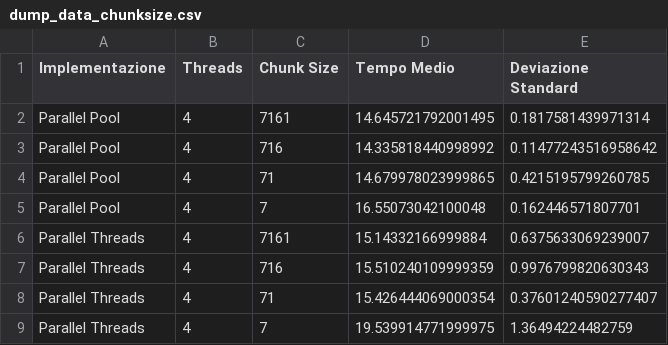
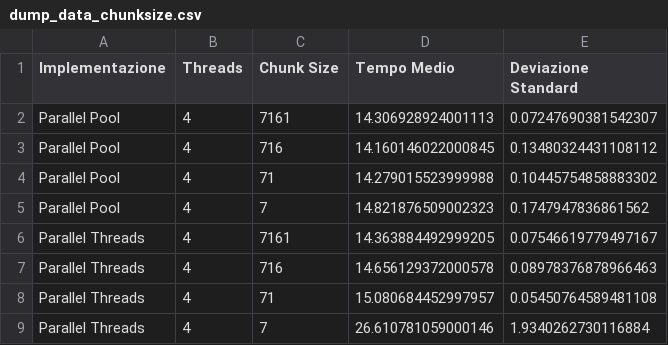
Before and after one commit to piergiorgiodanti/ParallelComputingPasswordDecryption, a CSV file: results/dump/dump_data_chunksize.csv, drawn as a sheet.

```diff
--- a/results/dump/dump_data_chunksize.csv
+++ b/results/dump/dump_data_chunksize.csv
@@ -1,9 +1,9 @@
 Implementazione,Threads,Chunk Size,Tempo Medio,Deviazione Standard
-Parallel Pool,4,7161,14.645721792001495,0.1817581439971314
-Parallel Pool,4,716,14.335818440998992,0.11477243516958642
-Parallel Pool,4,71,14.679978023999865,0.4215195799260785
-Parallel Pool,4,7,16.55073042100048,0.162446571807701
-Parallel Threads,4,7161,15.14332166999884,0.6375633069239007
-Parallel Threads,4,716,15.510240109999359,0.9976799820630343
-Parallel Threads,4,71,15.426444069000354,0.37601240590277407
-Parallel Threads,4,7,19.539914771999975,1.36494224482759
+Parallel Pool,4,7161,14.306928924001113,0.07247690381542307
+Parallel Pool,4,716,14.160146022000845,0.13480324431108112
+Parallel Pool,4,71,14.279015523999988,0.10445754858883302
+Parallel Pool,4,7,14.821876509002323,0.1747947836861562
+Parallel Threads,4,7161,14.363884492999205,0.07546619779497167
+Parallel Threads,4,716,14.656129372000578,0.08978376878966463
+Parallel Threads,4,71,15.080684452997957,0.05450764589481108
+Parallel Threads,4,7,26.610781059000146,1.9340262730116884
```
Also changed, not shown: results/dump/dump_data.csv, results/dump/dump_data_weakscaling.csv, 6 other files.
